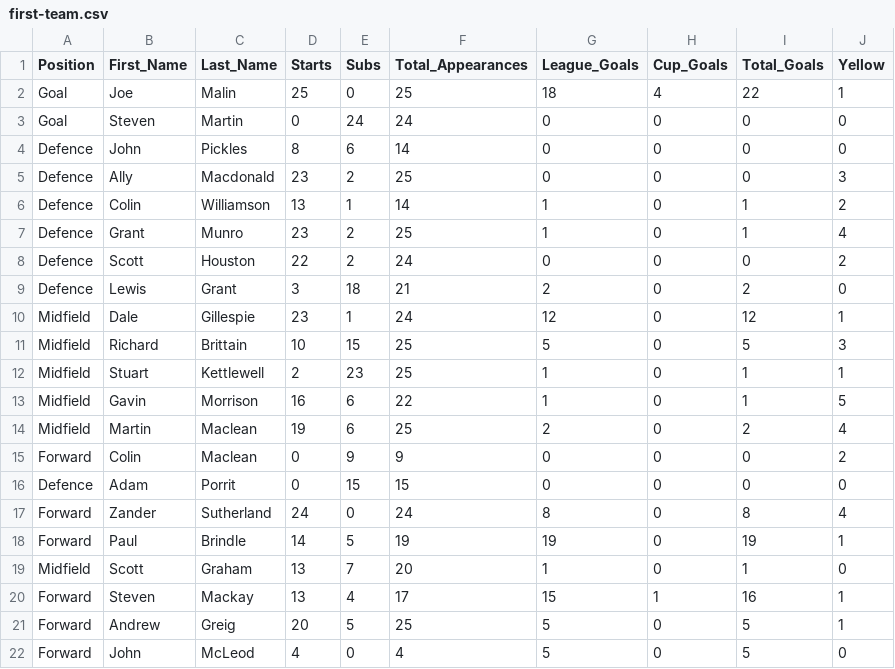
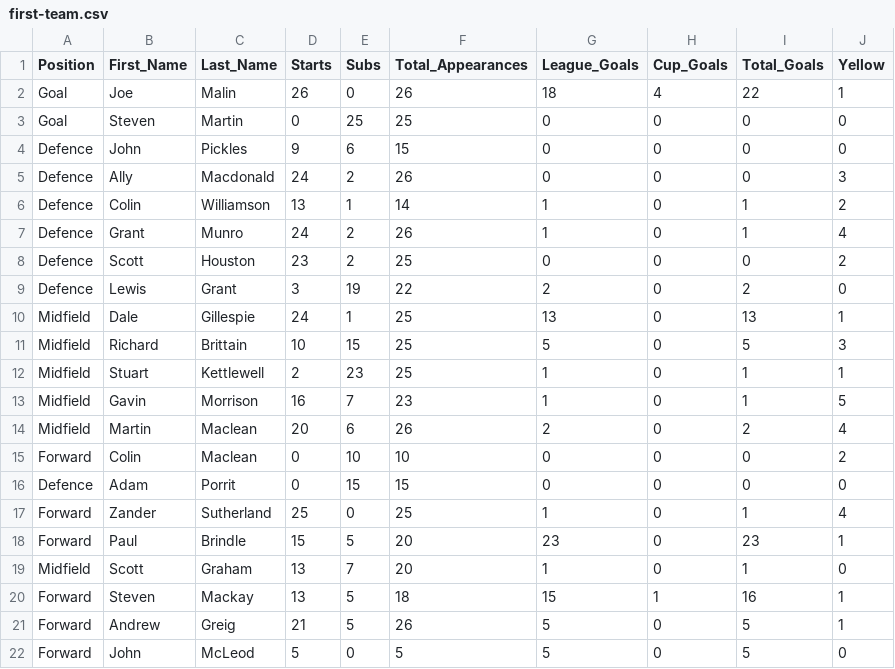
Before and after one commit to brorarangers/brorarangers.github.io, a CSV file: _data/first-team.csv, drawn as a sheet; only a part is shown; the diff names each change by its address in the sheet, - before the commit and + after, or states it on an @@ line.

Commit message:
squad stats updated

```diff
--- a/_data/first-team.csv
+++ b/_data/first-team.csv
-D2 (Starts): 25
+D2 (Starts): 26
-F2 (Total_Appearances): 25
+F2 (Total_Appearances): 26
-E3 (Subs): 24
+E3 (Subs): 25
-F3 (Total_Appearances): 24
+F3 (Total_Appearances): 25
-D4 (Starts): 8
+D4 (Starts): 9
-F4 (Total_Appearances): 14
+F4 (Total_Appearances): 15
-D5 (Starts): 23
+D5 (Starts): 24
-F5 (Total_Appearances): 25
+F5 (Total_Appearances): 26
-D7 (Starts): 23
+D7 (Starts): 24
-F7 (Total_Appearances): 25
+F7 (Total_Appearances): 26
-D8 (Starts): 22
+D8 (Starts): 23
-F8 (Total_Appearances): 24
+F8 (Total_Appearances): 25
-E9 (Subs): 18
+E9 (Subs): 19
-F9 (Total_Appearances): 21
+F9 (Total_Appearances): 22
-D10 (Starts): 23
+D10 (Starts): 24
-F10 (Total_Appearances): 24
+F10 (Total_Appearances): 25
-G10 (League_Goals): 12
+G10 (League_Goals): 13
-I10 (Total_Goals): 12
+I10 (Total_Goals): 13
-E13 (Subs): 6
+E13 (Subs): 7
-F13 (Total_Appearances): 22
+F13 (Total_Appearances): 23
-D14 (Starts): 19
+D14 (Starts): 20
-F14 (Total_Appearances): 25
+F14 (Total_Appearances): 26
-E15 (Subs): 9
+E15 (Subs): 10
-F15 (Total_Appearances): 9
+F15 (Total_Appearances): 10
-D17 (Starts): 24
+D17 (Starts): 25
-F17 (Total_Appearances): 24
+F17 (Total_Appearances): 25
-G17 (League_Goals): 8
+G17 (League_Goals): 1
-I17 (Total_Goals): 8
+I17 (Total_Goals): 1
-D18 (Starts): 14
+D18 (Starts): 15
-F18 (Total_Appearances): 19
+F18 (Total_Appearances): 20
-G18 (League_Goals): 19
+G18 (League_Goals): 23
-I18 (Total_Goals): 19
+I18 (Total_Goals): 23
-E20 (Subs): 4
+E20 (Subs): 5
-F20 (Total_Appearances): 17
+F20 (Total_Appearances): 18
-D21 (Starts): 20
+D21 (Starts): 21
-F21 (Total_Appearances): 25
+F21 (Total_Appearances): 26
-D22 (Starts): 4
+D22 (Starts): 5
-F22 (Total_Appearances): 4
+F22 (Total_Appearances): 5
```
